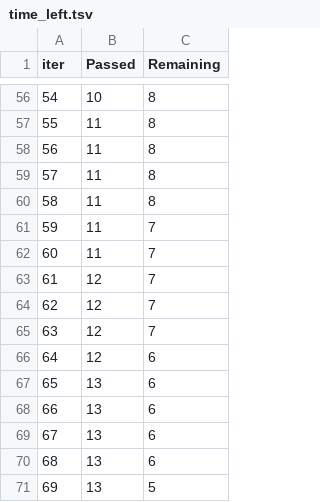
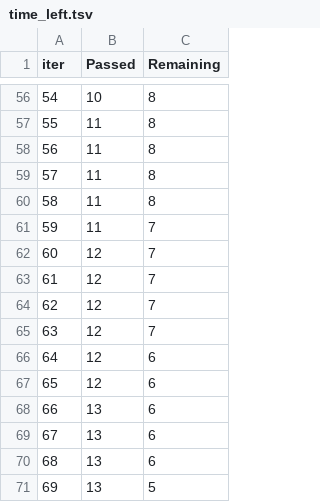
Before and after one commit to Aak172003/end_to_end_data_science_project, a TSV file: catboost_info/time_left.tsv, drawn as a sheet; only a part is shown, gaps mark what is left out; the diff covers the shown part only.

```diff
--- a/catboost_info/time_left.tsv
+++ b/catboost_info/time_left.tsv
@@ -61,3 +61,3 @@ iter	Passed	Remaining
 59	11	7
-60	11	7
+60	12	7
 61	12	7
@@ -66,3 +66,3 @@ iter	Passed	Remaining
 64	12	6
-65	13	6
+65	12	6
 66	13	6
```
Also changed, not shown: 31 edited cells elsewhere in this file, 3 other files.
